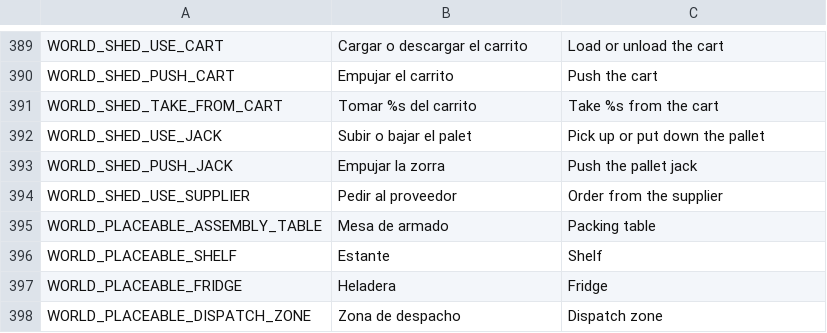
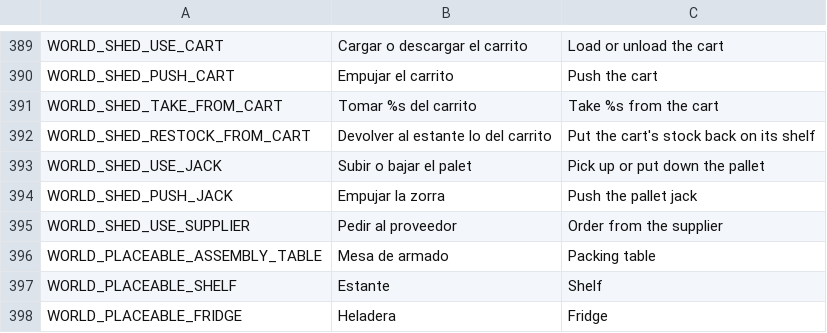
Before and after one commit to Delestal94/Prometeus, a CSV file: do-not-drop/translations/strings_world.csv, drawn as a sheet; only a part is shown, gaps mark what is left out; the shorter side is filled out with more unchanged rows; the diff names each change by its address in the sheet, - before the commit and + after, or states it on an @@ line.

```diff
--- a/do-not-drop/translations/strings_world.csv
+++ b/do-not-drop/translations/strings_world.csv
+row 392: WORLD_SHED_RESTOCK_FROM_CART | Devolver al estante lo del carrito | Put the cart's stock back on its shelf
```
Also changed, not shown: 6 other files.
